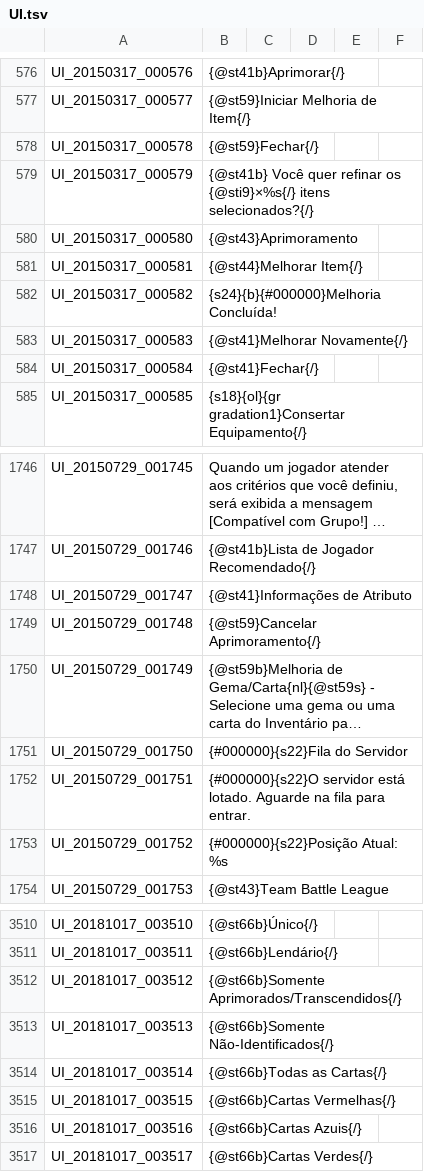
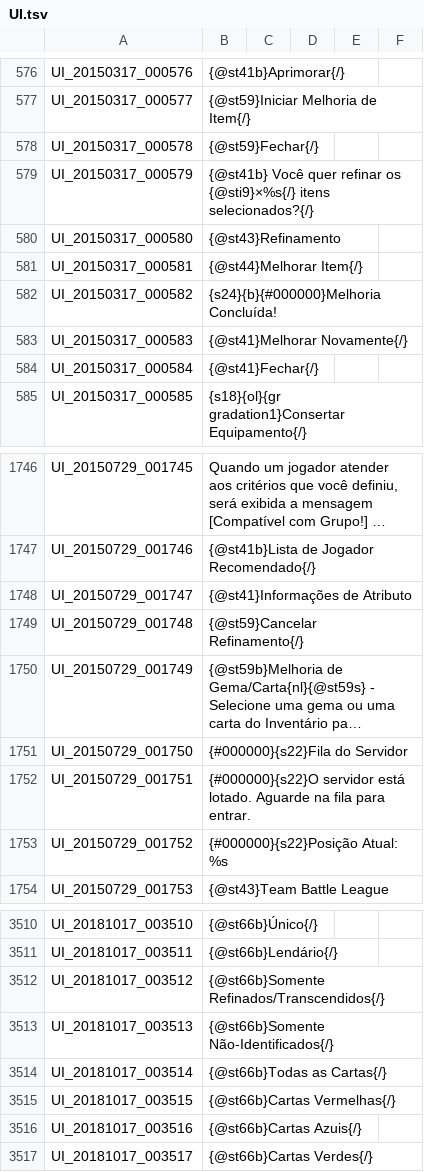
Before and after one commit to Treeofsavior/PortugueseTranslation, a TSV file: UI.tsv, drawn as a sheet; only a part is shown, gaps mark what is left out; long unchanged cells end in …; the diff names each change by its address in the sheet, - before the commit and + after, or states it on an @@ line.

```diff
--- a/UI.tsv
+++ b/UI.tsv
-B580: {@st43}Aprimoramento
+B580: {@st43}Refinamento
-B1749: {@st59}Cancelar Aprimoramento{/}
+B1749: {@st59}Cancelar Refinamento{/}
-B3512: {@st66b}Somente Aprimorados/Transcendidos{/}
+B3512: {@st66b}Somente Refinados/Transcendidos{/}
```
Also changed, not shown: 1 other file.
